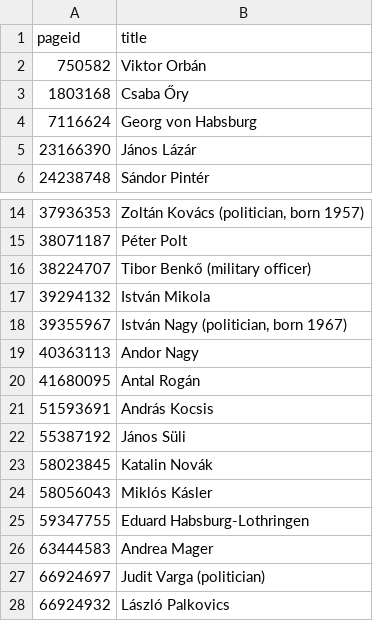
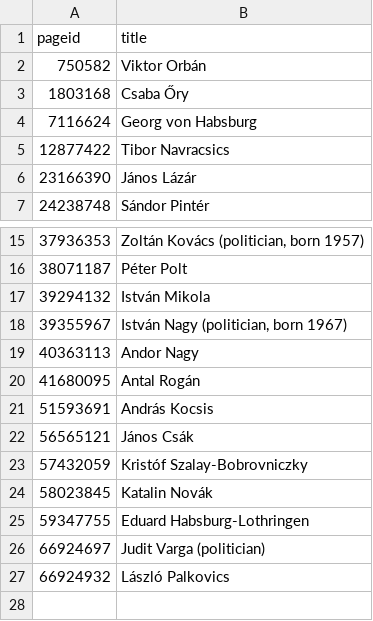
Before and after one commit to every-politician-scrapers/hungary-cabinet, a CSV file: enwiki/index.csv, drawn as a sheet; only a part is shown, gaps mark what is left out.

```diff
--- a/enwiki/index.csv
+++ b/enwiki/index.csv
@@ -4,2 +4,3 @@ pageid,title
 7116624,Georg von Habsburg
+12877422,Tibor Navracsics
 23166390,János Lázár
@@ -15,3 +16,2 @@ pageid,title
 38071187,Péter Polt
-38224707,Tibor Benkő (military officer)
 39294132,István Mikola
@@ -21,7 +21,6 @@ pageid,title
 51593691,András Kocsis
-55387192,János Süli
+56565121,János Csák
+57432059,Kristóf Szalay-Bobrovniczky
 58023845,Katalin Novák
-58056043,Miklós Kásler
 59347755,Eduard Habsburg-Lothringen
-63444583,Andrea Mager
 66924697,Judit Varga (politician)
```
Also changed, not shown: 14 other files.
